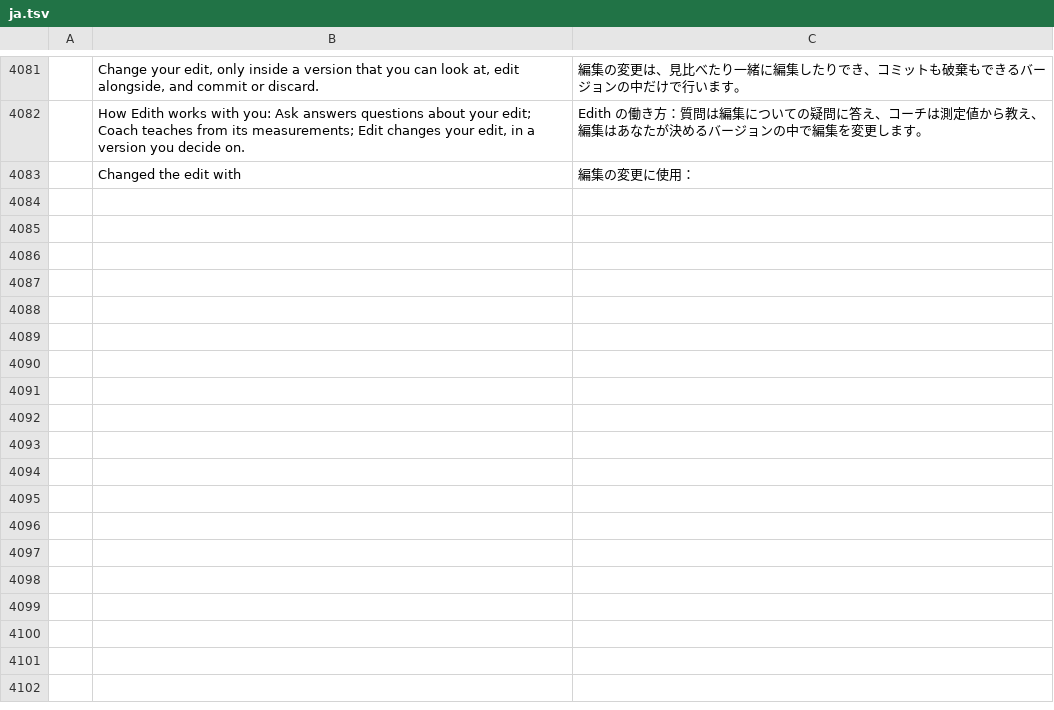
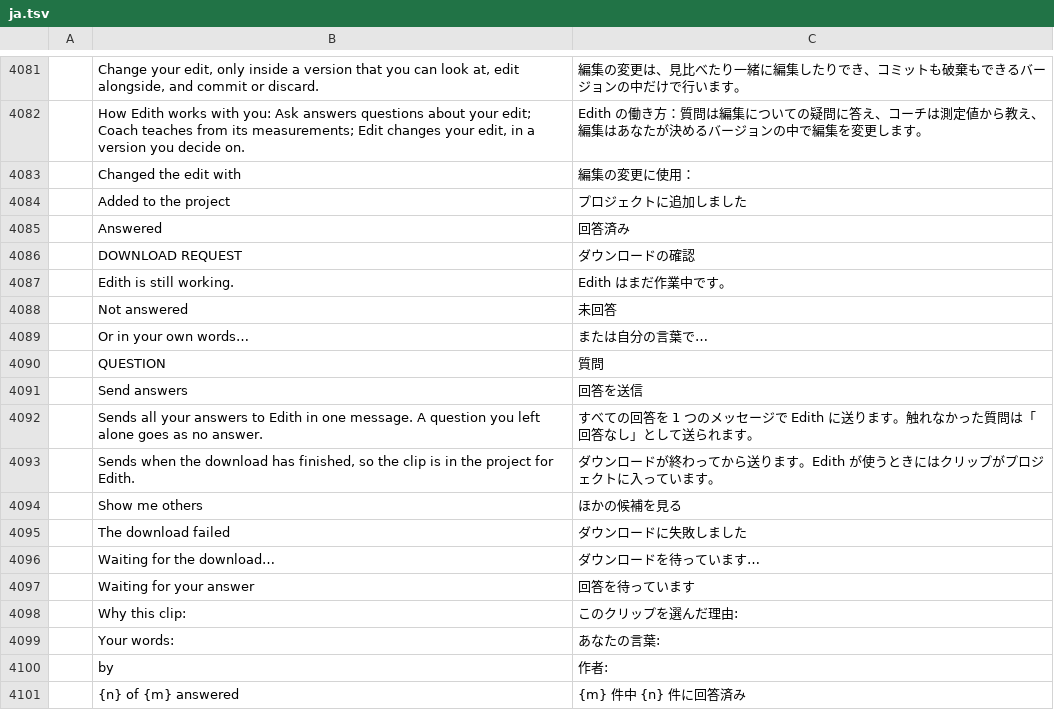
Before and after one commit to AdeThorMiwa/edith, a TSV file: crates/ui-egui/src/i18n/ja.tsv, drawn as a sheet; only a part is shown, gaps mark what is left out.

Commit message:
F16.1b: question and download cards in the Assistant panel (choices, own words, picture/source/licence/size, Yes / No / Show me others opening Find Media, one Send answers that waits for downloads)

```diff
--- a/crates/ui-egui/src/i18n/ja.tsv
+++ b/crates/ui-egui/src/i18n/ja.tsv
@@ -4083 +4083,19 @@
 	Changed the edit with	編集の変更に使用：
+	Added to the project	プロジェクトに追加しました
+	Answered	回答済み
+	DOWNLOAD REQUEST	ダウンロードの確認
+	Edith is still working.	Edith はまだ作業中です。
+	Not answered	未回答
+	Or in your own words…	または自分の言葉で…
+	QUESTION	質問
+	Send answers	回答を送信
+	Sends all your answers to Edith in one message. A question you left alone goes as no answer.	すべての回答を 1 つのメッセージで Edith に送ります。触れなかった質問は「回答なし」として送られます。
+	Sends when the download has finished, so the clip is in the project for Edith.	ダウンロードが終わってから送ります。Edith が使うときにはクリップがプロジェクトに入っています。
+	Show me others	ほかの候補を見る
+	The download failed	ダウンロードに失敗しました
+	Waiting for the download…	ダウンロードを待っています…
+	Waiting for your answer	回答を待っています
+	Why this clip:	このクリップを選んだ理由:
+	Your words:	あなたの言葉:
+	by	作者:
+	{n} of {m} answered	{m} 件中 {n} 件に回答済み
```
Also changed, not shown: crates/ui-egui/src/i18n/es.tsv, crates/ui-egui/src/i18n/zh-cn.tsv, 10 other files.
